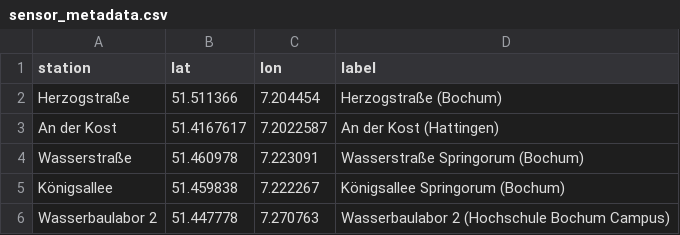
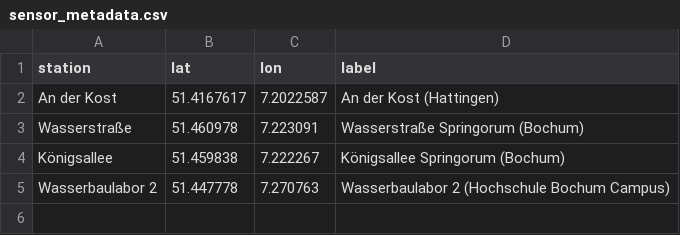
Before and after one commit to anihot/SCIU_THALESruhr, a CSV file: data/metadata/sensor_metadata.csv, drawn as a sheet; the diff names each change by its address in the sheet, - before the commit and + after, or states it on an @@ line.

```diff
--- a/data/metadata/sensor_metadata.csv
+++ b/data/metadata/sensor_metadata.csv
-row 2: Herzogstraße | 51.511366 | 7.204454 | Herzogstraße (Bochum)
```
Also changed, not shown: 1 other file.
